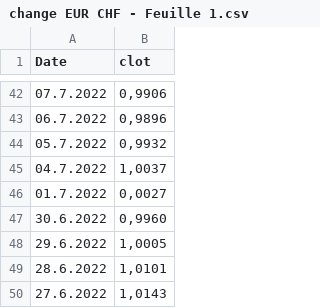
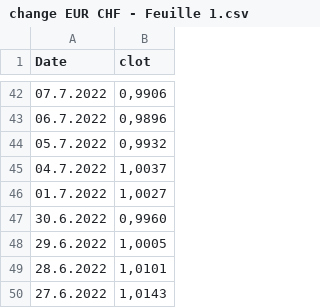
Before and after one commit to paulinetu/CHF_EUR_exchangerate, a CSV file: change EUR CHF - Feuille 1.csv, drawn as a sheet; only a part is shown, gaps mark what is left out.

Commit message:
Update change EUR CHF - Feuille 1.csv

```diff
--- a/change EUR CHF - Feuille 1.csv
+++ b/change EUR CHF - Feuille 1.csv
@@ -45,3 +45,3 @@ Date,clot
 04.7.2022,"1,0037"
-01.7.2022,"0,0027"
+01.7.2022,"1,0027"
 30.6.2022,"0,9960"
```
